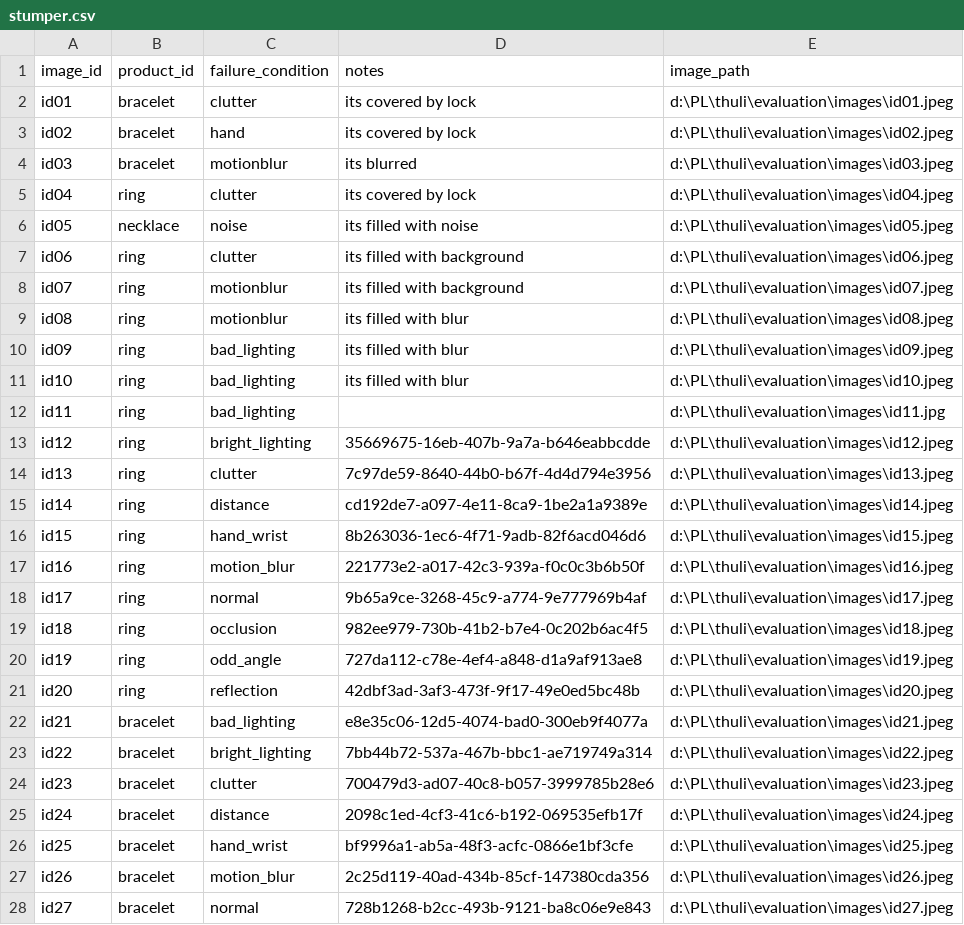
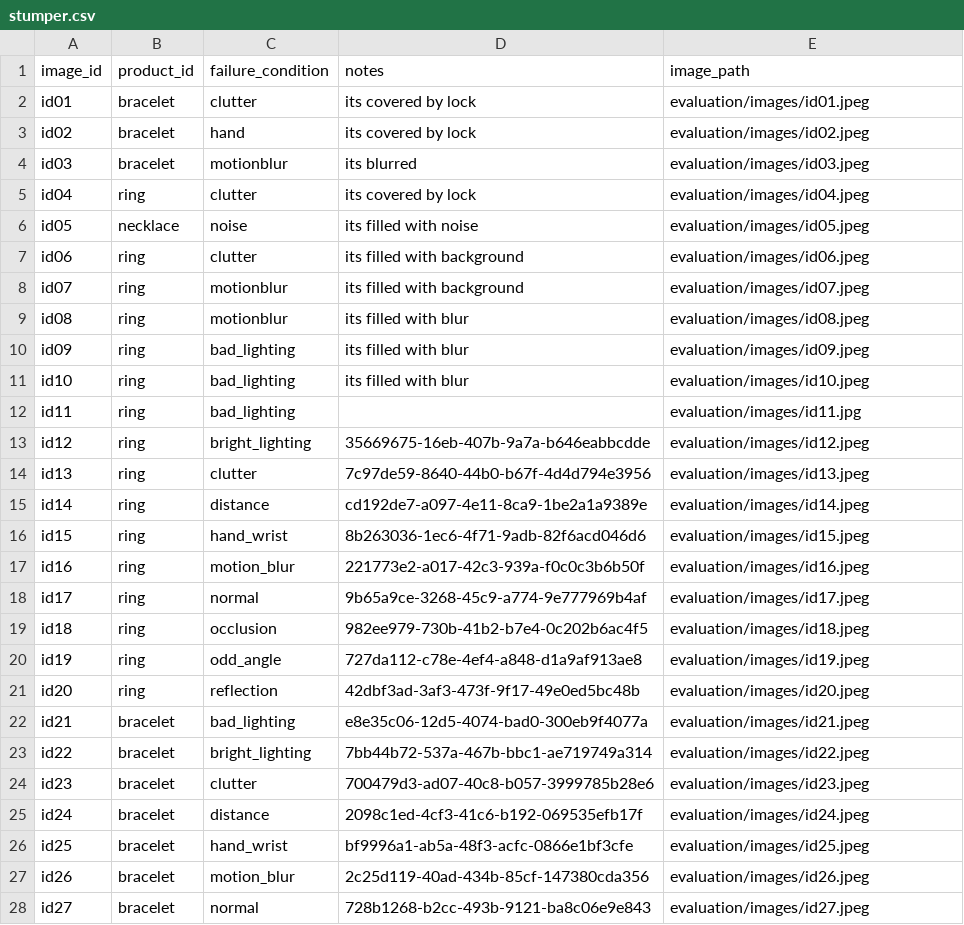
Before and after one commit to saran2006psg/thuli, a CSV file: evaluation/stumper.csv, drawn as a sheet; only a part is shown; the diff covers the shown part only.

Commit message:
feat: add implementation architecture documentation, static frontend UI, and evaluation datasets

```diff
--- a/evaluation/stumper.csv
+++ b/evaluation/stumper.csv
@@ -1,28 +1,28 @@
 image_id,product_id,failure_condition,notes,image_path
-id01,bracelet,clutter,its covered by lock,d:\PL\thuli\evaluation\images\id01.jpeg
-id02,bracelet,hand,its covered by lock,d:\PL\thuli\evaluation\images\id02.jpeg
-id03,bracelet,motionblur,its blurred,d:\PL\thuli\evaluation\images\id03.jpeg
-id04,ring,clutter,its covered by lock,d:\PL\thuli\evaluation\images\id04.jpeg
-id05,necklace,noise,its filled with noise,d:\PL\thuli\evaluation\images\id05.jpeg
-id06,ring,clutter,its filled with background,d:\PL\thuli\evaluation\images\id06.jpeg
-id07,ring,motionblur,its filled with background,d:\PL\thuli\evaluation\images\id07.jpeg
-id08,ring,motionblur,its filled with blur,d:\PL\thuli\evaluation\images\id08.jpeg
-id09,ring,bad_lighting,its filled with blur,d:\PL\thuli\evaluation\images\id09.jpeg
-id10,ring,bad_lighting,its filled with blur,d:\PL\thuli\evaluation\images\id10.jpeg
-id11,ring,bad_lighting,,d:\PL\thuli\evaluation\images\id11.jpg
-id12,ring,bright_lighting,35669675-16eb-407b-9a7a-b646eabbcdde,d:\PL\thuli\evaluation\images\id12.jpeg
-id13,ring,clutter,7c97de59-8640-44b0-b67f-4d4d794e3956,d:\PL\thuli\evaluation\images\id13.jpeg
-id14,ring,distance,cd192de7-a097-4e11-8ca9-1be2a1a9389e,d:\PL\thuli\evaluation\images\id14.jpeg
-id15,ring,hand_wrist,8b263036-1ec6-4f71-9adb-82f6acd046d6,d:\PL\thuli\evaluation\images\id15.jpeg
-id16,ring,motion_blur,221773e2-a017-42c3-939a-f0c0c3b6b50f,d:\PL\thuli\evaluation\images\id16.jpeg
-id17,ring,normal,9b65a9ce-3268-45c9-a774-9e777969b4af,d:\PL\thuli\evaluation\images\id17.jpeg
-id18,ring,occlusion,982ee979-730b-41b2-b7e4-0c202b6ac4f5,d:\PL\thuli\evaluation\images\id18.jpeg
-id19,ring,odd_angle,727da112-c78e-4ef4-a848-d1a9af913ae8,d:\PL\thuli\evaluation\images\id19.jpeg
-id20,ring,reflection,42dbf3ad-3af3-473f-9f17-49e0ed5bc48b,d:\PL\thuli\evaluation\images\id20.jpeg
-id21,bracelet,bad_lighting,e8e35c06-12d5-4074-bad0-300eb9f4077a,d:\PL\thuli\evaluation\images\id21.jpeg
-id22,bracelet,bright_lighting,7bb44b72-537a-467b-bbc1-ae719749a314,d:\PL\thuli\evaluation\images\id22.jpeg
-id23,bracelet,clutter,700479d3-ad07-40c8-b057-3999785b28e6,d:\PL\thuli\evaluation\images\id23.jpeg
-id24,bracelet,distance,2098c1ed-4cf3-41c6-b192-069535efb17f,d:\PL\thuli\evaluation\images\id24.jpeg
-id25,bracelet,hand_wrist,bf9996a1-ab5a-48f3-acfc-0866e1bf3cfe,d:\PL\thuli\evaluation\images\id25.jpeg
-id26,bracelet,motion_blur,2c25d119-40ad-434b-85cf-147380cda356,d:\PL\thuli\evaluation\images\id26.jpeg
-id27,bracelet,normal,728b1268-b2cc-493b-9121-ba8c06e9e843,d:\PL\thuli\evaluation\images\id27.jpeg
+id01,bracelet,clutter,its covered by lock,evaluation/images/id01.jpeg
+id02,bracelet,hand,its covered by lock,evaluation/images/id02.jpeg
+id03,bracelet,motionblur,its blurred,evaluation/images/id03.jpeg
+id04,ring,clutter,its covered by lock,evaluation/images/id04.jpeg
+id05,necklace,noise,its filled with noise,evaluation/images/id05.jpeg
+id06,ring,clutter,its filled with background,evaluation/images/id06.jpeg
+id07,ring,motionblur,its filled with background,evaluation/images/id07.jpeg
+id08,ring,motionblur,its filled with blur,evaluation/images/id08.jpeg
+id09,ring,bad_lighting,its filled with blur,evaluation/images/id09.jpeg
+id10,ring,bad_lighting,its filled with blur,evaluation/images/id10.jpeg
+id11,ring,bad_lighting,,evaluation/images/id11.jpg
+id12,ring,bright_lighting,35669675-16eb-407b-9a7a-b646eabbcdde,evaluation/images/id12.jpeg
+id13,ring,clutter,7c97de59-8640-44b0-b67f-4d4d794e3956,evaluation/images/id13.jpeg
+id14,ring,distance,cd192de7-a097-4e11-8ca9-1be2a1a9389e,evaluation/images/id14.jpeg
+id15,ring,hand_wrist,8b263036-1ec6-4f71-9adb-82f6acd046d6,evaluation/images/id15.jpeg
+id16,ring,motion_blur,221773e2-a017-42c3-939a-f0c0c3b6b50f,evaluation/images/id16.jpeg
+id17,ring,normal,9b65a9ce-3268-45c9-a774-9e777969b4af,evaluation/images/id17.jpeg
+id18,ring,occlusion,982ee979-730b-41b2-b7e4-0c202b6ac4f5,evaluation/images/id18.jpeg
+id19,ring,odd_angle,727da112-c78e-4ef4-a848-d1a9af913ae8,evaluation/images/id19.jpeg
+id20,ring,reflection,42dbf3ad-3af3-473f-9f17-49e0ed5bc48b,evaluation/images/id20.jpeg
+id21,bracelet,bad_lighting,e8e35c06-12d5-4074-bad0-300eb9f4077a,evaluation/images/id21.jpeg
+id22,bracelet,bright_lighting,7bb44b72-537a-467b-bbc1-ae719749a314,evaluation/images/id22.jpeg
+id23,bracelet,clutter,700479d3-ad07-40c8-b057-3999785b28e6,evaluation/images/id23.jpeg
+id24,bracelet,distance,2098c1ed-4cf3-41c6-b192-069535efb17f,evaluation/images/id24.jpeg
+id25,bracelet,hand_wrist,bf9996a1-ab5a-48f3-acfc-0866e1bf3cfe,evaluation/images/id25.jpeg
+id26,bracelet,motion_blur,2c25d119-40ad-434b-85cf-147380cda356,evaluation/images/id26.jpeg
+id27,bracelet,normal,728b1268-b2cc-493b-9121-ba8c06e9e843,evaluation/images/id27.jpeg
```
Also changed, not shown: 88 edited cells elsewhere in this file, evaluation/multi_item_eval.csv, 5 other files.
